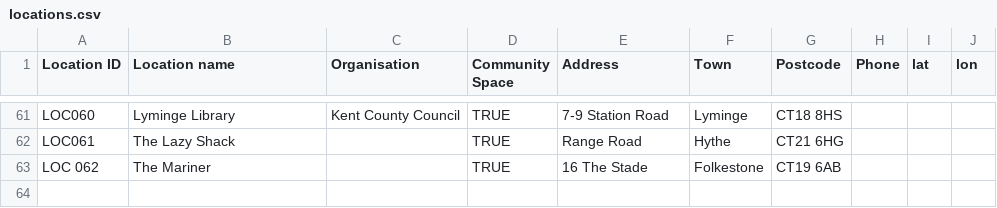
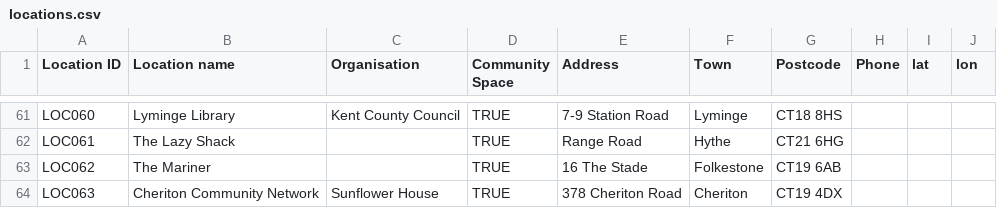
Before and after one commit to deelion/folkestone-hythe-community-directory, a CSV file: data/locations.csv, drawn as a sheet; only a part is shown, gaps mark what is left out.

```diff
--- a/data/locations.csv
+++ b/data/locations.csv
@@ -62,2 +62,3 @@ LOC060,Lyminge Library,Kent County Council,TRUE,7-9 Station Road,Lyminge,CT18 8H
 LOC061,The Lazy Shack,,TRUE,Range Road,Hythe,CT21 6HG,,,
-LOC 062,The Mariner,,TRUE,16 The Stade,Folkestone,CT19 6AB,,,
+LOC062,The Mariner,,TRUE,16 The Stade,Folkestone,CT19 6AB,,,
+LOC063,Cheriton Community Network,Sunflower House,TRUE,378 Cheriton Road,Cheriton,CT19 4DX,,,
```
Also changed, not shown: data/organisations.csv, data/services.csv, 1 other file.
